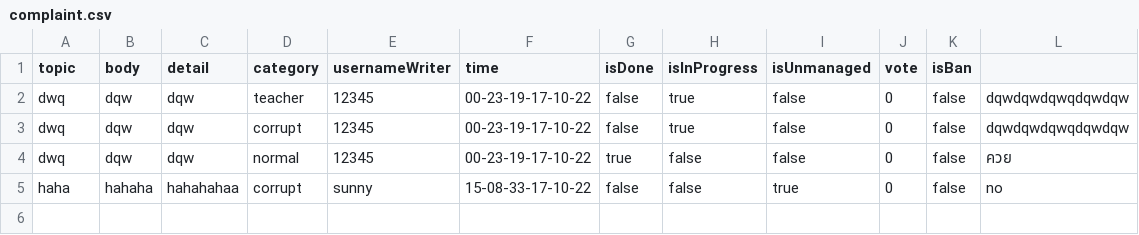
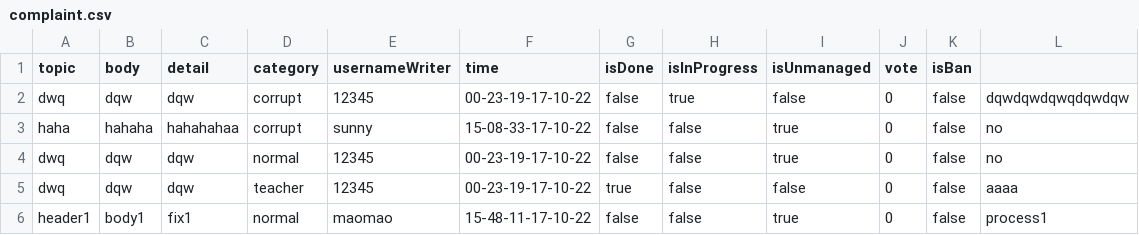
Before and after one commit to TanapatButsai/eieitest, a CSV file: data/complaint.csv, drawn as a sheet; removed rows and columns are numbered as before the commit, all else as after; the diff names each change by its address in the sheet, - before the commit and + after, or states it on an @@ line.

```diff
--- a/data/complaint.csv
+++ b/data/complaint.csv
-row 2: dwq | dqw | dqw | teacher | 12345 | 00-23-19-17-10-22 | false | true | false | 0 | false | dqwdqwdqwqdqwdqw
-row 4: dwq | dqw | dqw | normal | 12345 | 00-23-19-17-10-22 | true | false | false | 0 | false | ควย
+row 4: dwq | dqw | dqw | normal | 12345 | 00-23-19-17-10-22 | false | false | true | 0 | false | no
+row 5: dwq | dqw | dqw | teacher | 12345 | 00-23-19-17-10-22 | true | false | false | 0 | false | aaaa
+row 6: header1 | body1 | fix1 | normal | maomao | 15-48-11-17-10-22 | false | false | true | 0 | false | process1
```
Also changed, not shown: data/user.csv, 1 other file.
